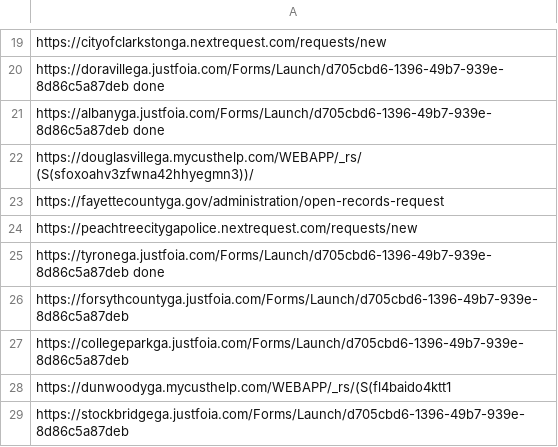
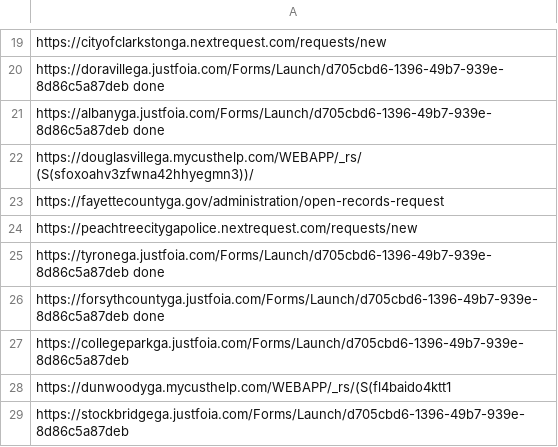
Before and after one commit to Haseebraza12/Automation_Bot, a CSV file: extracted.csv, drawn as a sheet; only a part is shown, gaps mark what is left out.

Commit message:
Link 13 has been done

```diff
--- a/extracted.csv
+++ b/extracted.csv
@@ -25,3 +25,3 @@ https://peachtreecitygapolice.nextrequest.com/requests/new
 https://tyronega.justfoia.com/Forms/Launch/d705cbd6-1396-49b7-939e-8d86c5a87deb done
-https://forsythcountyga.justfoia.com/Forms/Launch/d705cbd6-1396-49b7-939e-8d86c5a87deb
+https://forsythcountyga.justfoia.com/Forms/Launch/d705cbd6-1396-49b7-939e-8d86c5a87deb done
 https://collegeparkga.justfoia.com/Forms/Launch/d705cbd6-1396-49b7-939e-8d86c5a87deb
```
Also changed, not shown: 4 other files.
